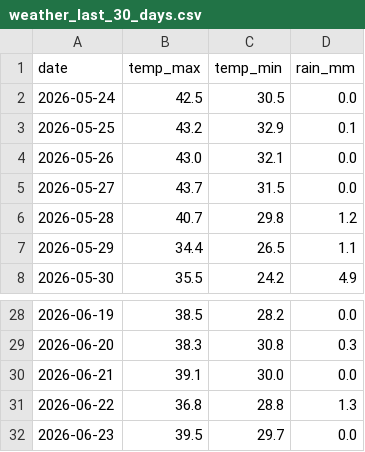
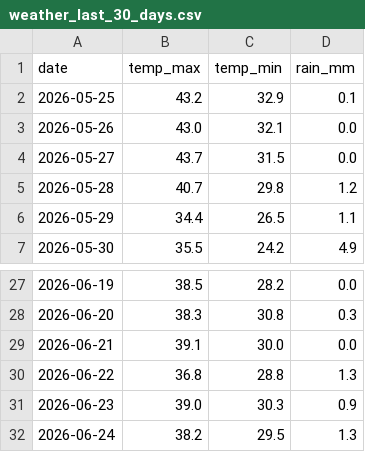
Before and after one commit to shirshadip/WeatherApp, a CSV file: weather_last_30_days.csv, drawn as a sheet; only a part is shown, gaps mark what is left out.

```diff
--- a/weather_last_30_days.csv
+++ b/weather_last_30_days.csv
@@ -1,3 +1,2 @@
 date,temp_max,temp_min,rain_mm
-2026-05-24,42.5,30.5,0.0
 2026-05-25,43.2,32.9,0.1
@@ -31,2 +30,3 @@ date,temp_max,temp_min,rain_mm
 2026-06-22,36.8,28.8,1.3
-2026-06-23,39.5,29.7,0.0
+2026-06-23,39.0,30.3,0.9
+2026-06-24,38.2,29.5,1.3
```
Also changed, not shown: 3 other files.
